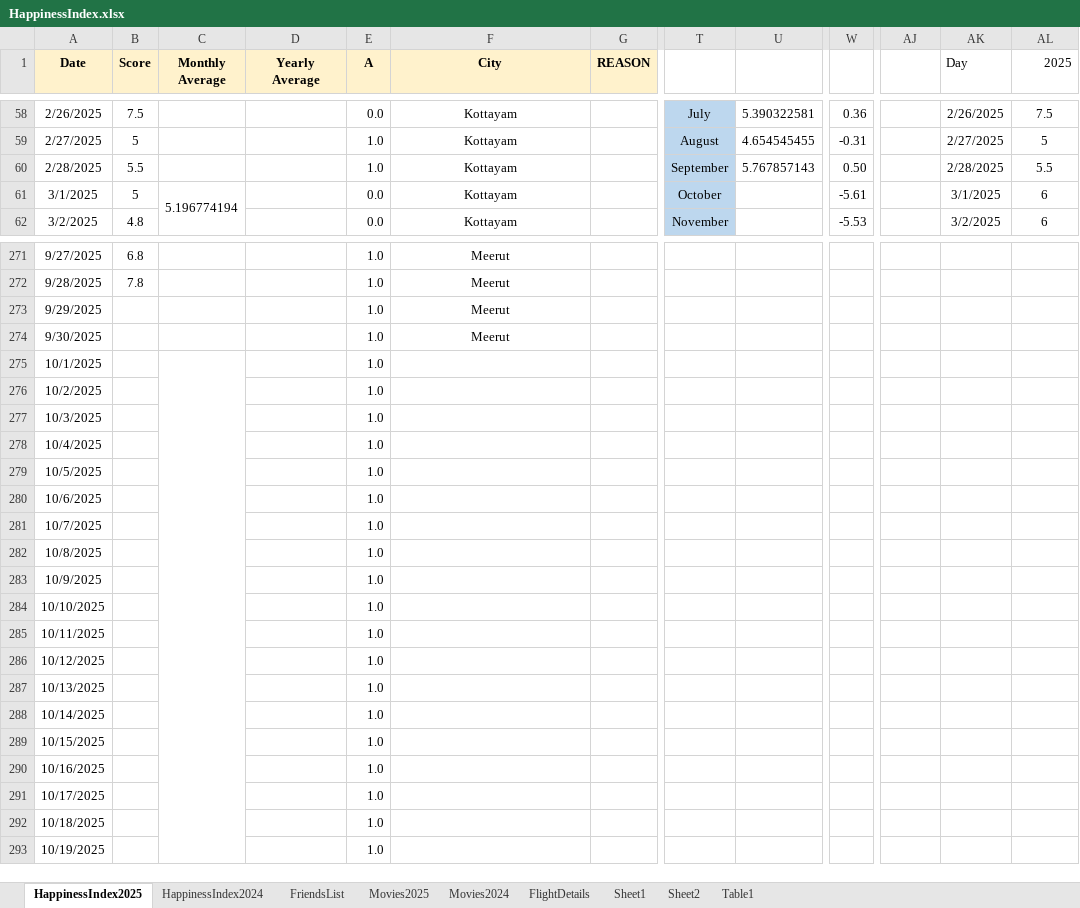
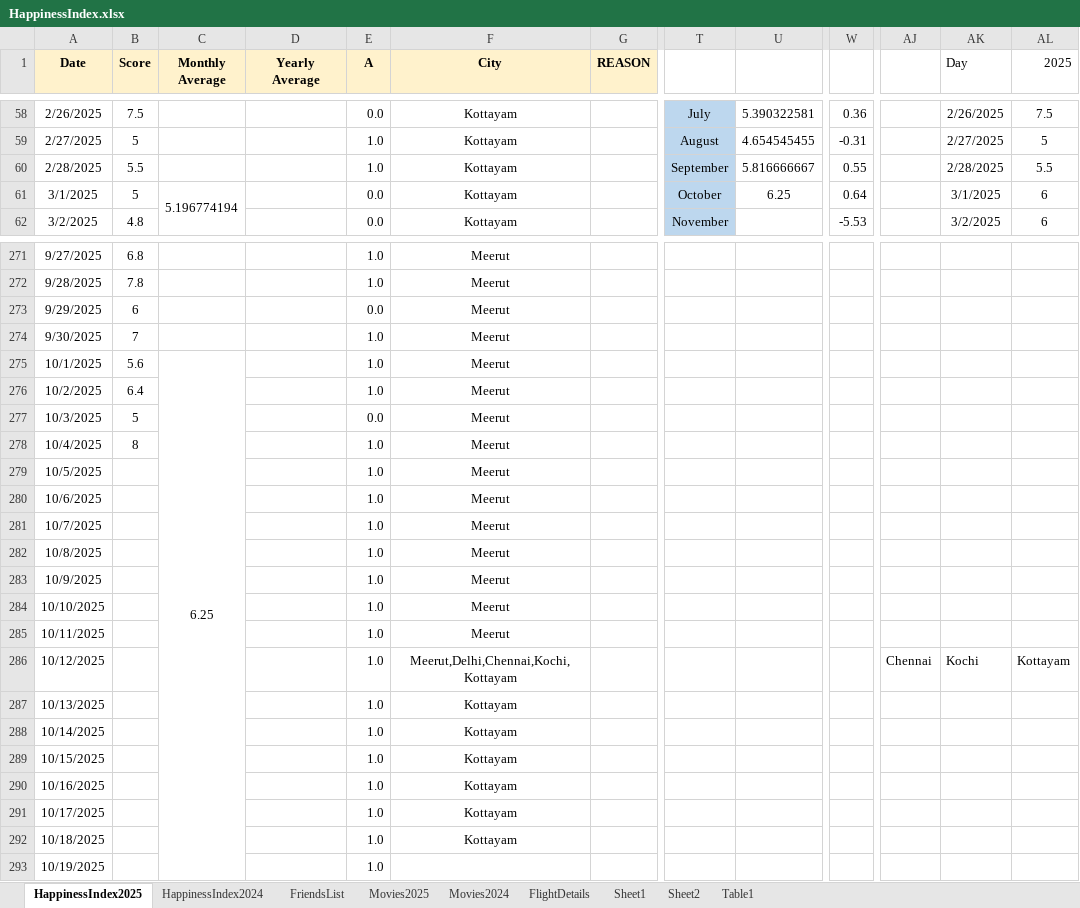
Before and after one commit to Abhinav-1708/Happiness-Index, an Excel workbook: HappinessIndex.xlsx, sheet HappinessIndex2025, drawn as a sheet; only a part is shown, gaps mark what is left out; values as stored, in another font and other column widths than the file's, no borders; charts and pictures and conditional formats not drawn; the diff covers the shown part only; the diff names each change by its address in the sheet, - before the commit and + after, or states it on an @@ line.

Commit message:
Automated daily backup

```diff
--- a/HappinessIndex.xlsx (sheet HappinessIndex2025)
+++ b/HappinessIndex.xlsx (sheet HappinessIndex2025)
-U60: 5.767857143
+U60: 5.816666667
-W60: 0.50
+W60: 0.55
-U61: (empty)
+U61: 6.25
-W61: -5.61
+W61: 0.64
-B273 (Score): (empty)
+B273 (Score): 6
-E273 (A): 1.0
+E273 (A): 0.0
-B274 (Score): (empty)
+B274 (Score): 7
-B275 (Score): (empty)
+B275 (Score): 5.6
-C275 (Monthly Average): (empty)
+C275 (Monthly Average): 6.25
-F275:F285 (City): (empty)
+F275:F285 (City): Meerut
-B276 (Score): (empty)
+B276 (Score): 6.4
-B277 (Score): (empty)
+B277 (Score): 5
-E277 (A): 1.0
+E277 (A): 0.0
-B278 (Score): (empty)
+B278 (Score): 8
-F286 (City): (empty)
+F286 (City): Meerut,Delhi,Chennai,Kochi,Kottayam
-AJ286: (empty)
+AJ286: Chennai
-AK286 (Day): (empty)
+AK286 (Day): Kochi
-AL286 (2025): (empty)
+AL286 (2025): Kottayam
-F287:F292 (City): (empty)
+F287:F292 (City): Kottayam
```
Also changed, not shown: 20 edited cells elsewhere in this sheet, sheet Movies2025, sheet FlightDetails, charts or pictures.
